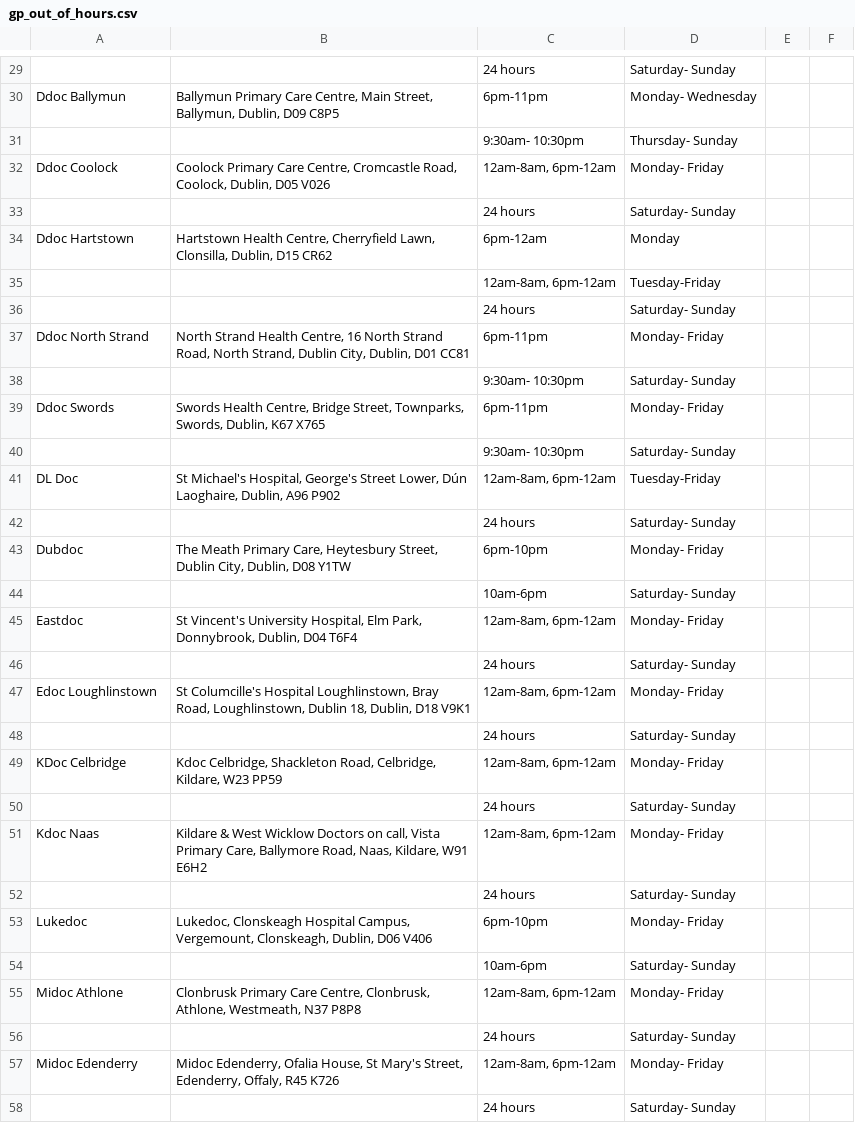
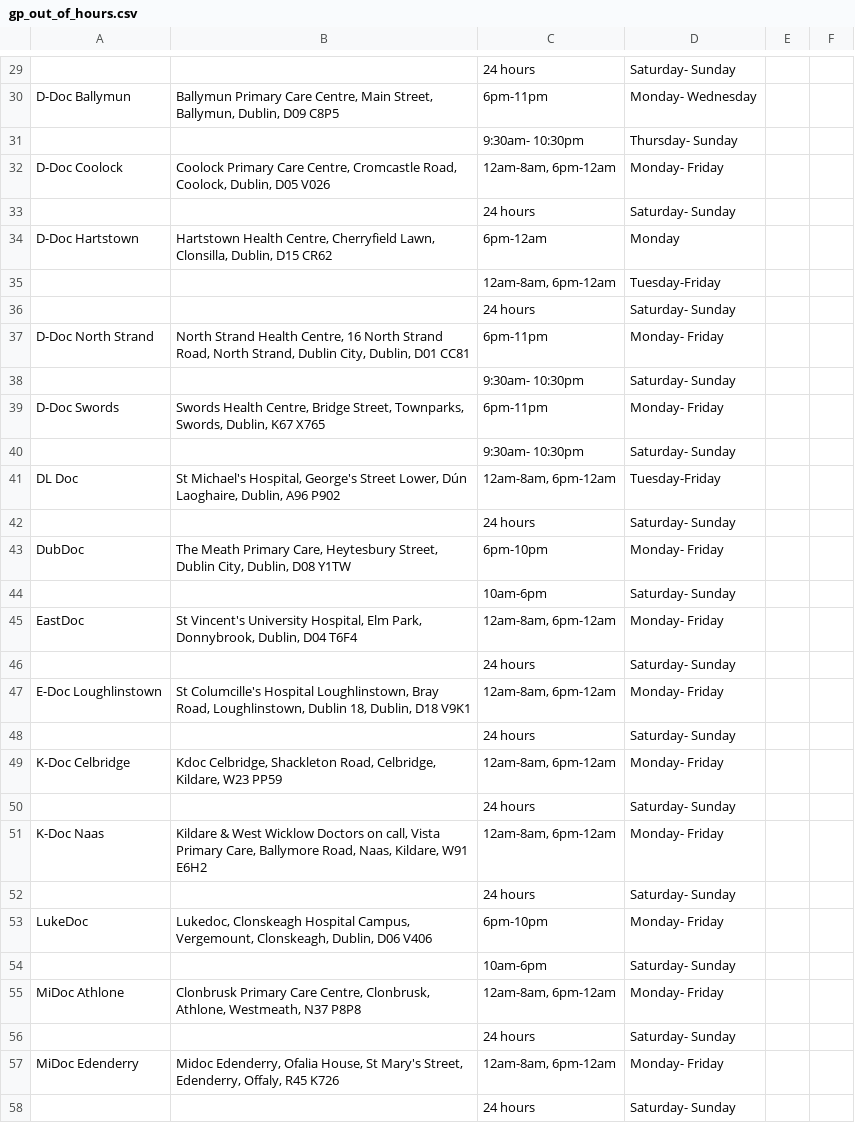
Before and after one commit to 125109486-dev/IS6611-HealthFlow, a CSV file: gp_out_of_hours.csv, drawn as a sheet; only a part is shown, gaps mark what is left out; the diff covers the shown part only; the diff names each change by its address in the sheet, - before the commit and + after, or states it on an @@ line.

```diff
--- a/gp_out_of_hours.csv
+++ b/gp_out_of_hours.csv
-A30: Ddoc Ballymun
+A30: D-Doc Ballymun
-A32: Ddoc Coolock
+A32: D-Doc Coolock
-A34: Ddoc Hartstown
+A34: D-Doc Hartstown
-A37: Ddoc North Strand
+A37: D-Doc North Strand
-A39: Ddoc Swords
+A39: D-Doc Swords
-A43: Dubdoc
+A43: DubDoc
-A45: Eastdoc
+A45: EastDoc
-A47: Edoc Loughlinstown
+A47: E-Doc Loughlinstown
-A49: KDoc Celbridge
+A49: K-Doc Celbridge
-A51: Kdoc Naas
+A51: K-Doc Naas
-A53: Lukedoc
+A53: LukeDoc
-A55: Midoc Athlone
+A55: MiDoc Athlone
-A57: Midoc Edenderry
+A57: MiDoc Edenderry
```
Also changed, not shown: 74 edited cells elsewhere in this file.
